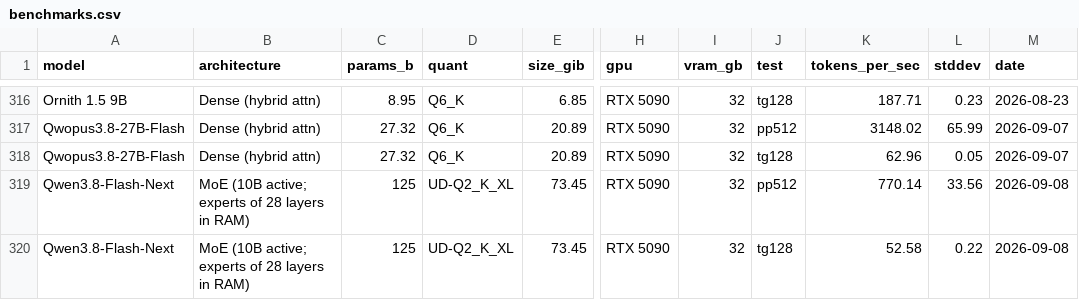
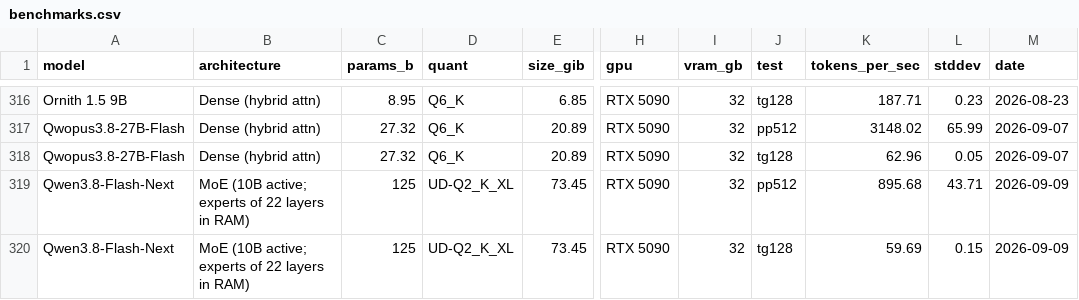
Before and after one commit to notwitcheer/llm-bench-rig, a CSV file: dataset/benchmarks.csv, drawn as a sheet; only a part is shown, gaps mark what is left out; the diff names each change by its address in the sheet, - before the commit and + after, or states it on an @@ line.

```diff
--- a/dataset/benchmarks.csv
+++ b/dataset/benchmarks.csv
-B319:B320 (architecture): MoE (10B active; experts of 28 layers in RAM)
+B319:B320 (architecture): MoE (10B active; experts of 22 layers in RAM)
-K319 (tokens_per_sec): 770.14
+K319 (tokens_per_sec): 895.68
-L319 (stddev): 33.56
+L319 (stddev): 43.71
-M319:M320 (date): 2026-09-08
+M319:M320 (date): 2026-09-09
-K320 (tokens_per_sec): 52.58
+K320 (tokens_per_sec): 59.69
-L320 (stddev): 0.22
+L320 (stddev): 0.15
```
Also changed, not shown: 3 other files.
